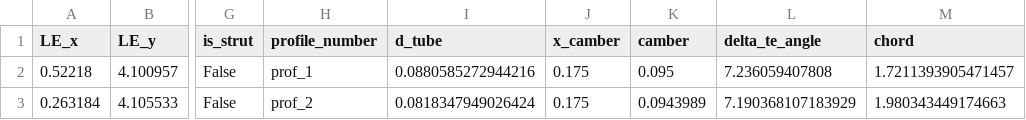
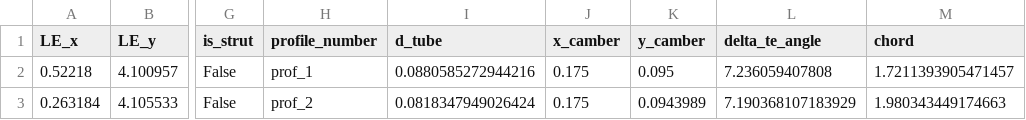
Before and after one commit to jellepoland/SurfplanAdapter, a CSV file: processed_data/TUDELFT_V3_KITE/wing_geometry.csv, drawn as a sheet; only a part is shown, gaps mark what is left out; the diff names each change by its address in the sheet, - before the commit and + after, or states it on an @@ line.

```diff
--- a/processed_data/TUDELFT_V3_KITE/wing_geometry.csv
+++ b/processed_data/TUDELFT_V3_KITE/wing_geometry.csv
-K1: camber
+K1: y_camber
```
Also changed, not shown: 22 other files.
